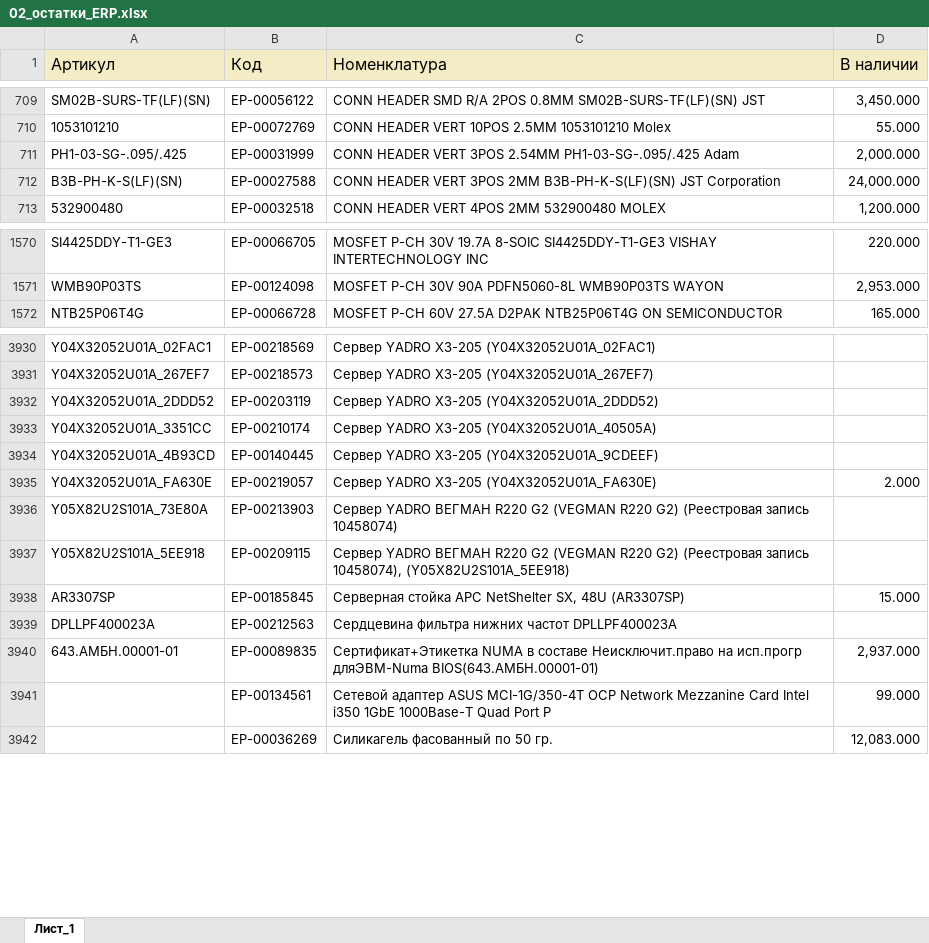
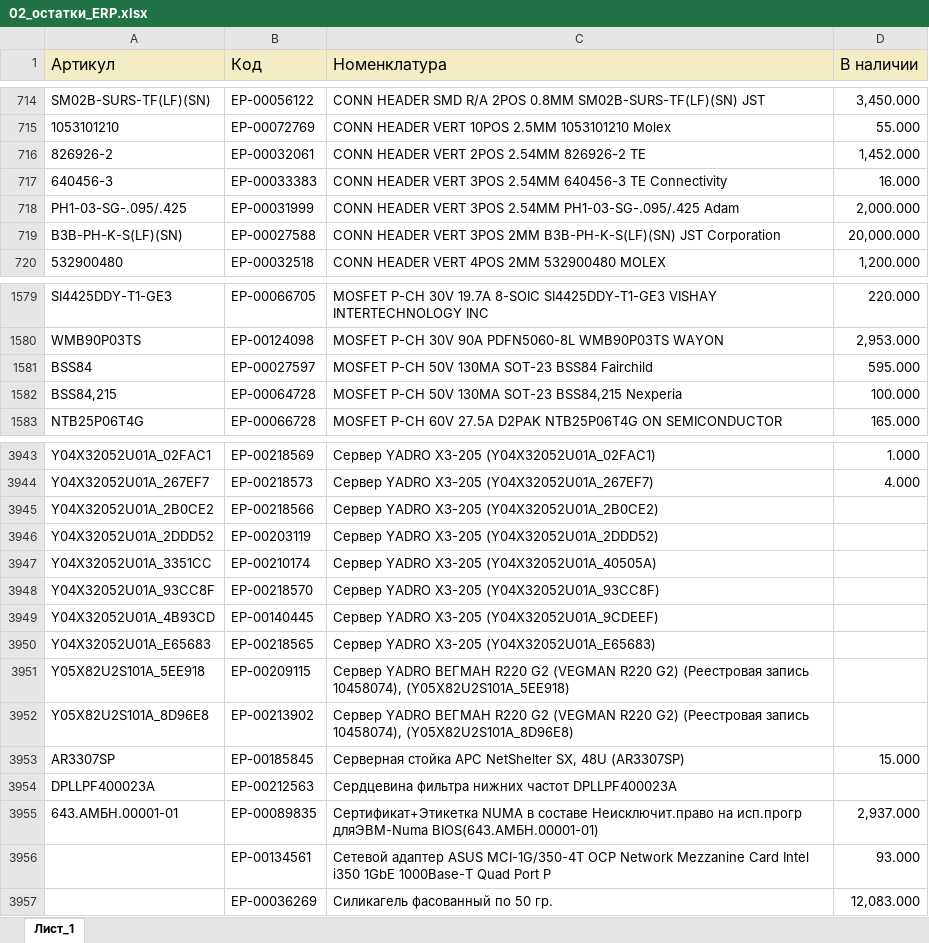
Before and after one commit to iratewarrior/mrp_tool, an Excel workbook: 02_остатки_ERP.xlsx, sheet Лист_1, drawn as a sheet; only a part is shown, gaps mark what is left out; values as stored, in another font and other column widths than the file's, no borders; charts and pictures not drawn; removed rows and columns are numbered as before the commit, all else as after; the diff covers the shown part only; the diff names each change by its address in the sheet, - before the commit and + after, or states it on an @@ line.

```diff
--- a/02_остатки_ERP.xlsx (sheet Лист_1)
+++ b/02_остатки_ERP.xlsx (sheet Лист_1)
+row 716: 826926-2 | ЕР-00032061 | CONN HEADER VERT 2POS 2.54MM 826926-2 TE | 1,452.000
+row 717: 640456-3 | ЕР-00033383 | CONN HEADER VERT 3POS 2.54MM 640456-3 TE Connectivity | 16.000
-D719 (В наличии): 24,000.000
+D719 (В наличии): 20,000.000
+row 1581: BSS84 | ЕР-00027597 | MOSFET P-CH 50V 130MA SOT-23 BSS84 Fairchild | 595.000
+row 1582: BSS84,215 | ЕР-00064728 | MOSFET P-CH 50V 130MA SOT-23 BSS84,215 Nexperia | 100.000
-D3943 (В наличии): (empty)
+D3943 (В наличии): 1.000
-D3944 (В наличии): (empty)
+D3944 (В наличии): 4.000
+row 3945: Y04X32052U01A_2B0CE2 | ЕР-00218566 | Сервер YADRO X3-205 (Y04X32052U01A_2B0CE2)
+row 3948: Y04X32052U01A_93CC8F | ЕР-00218570 | Сервер YADRO X3-205 (Y04X32052U01A_93CC8F)
-row 3935: Y04X32052U01A_FA630E | ЕР-00219057 | Сервер YADRO X3-205 (Y04X32052U01A_FA630E) | 2.000
-row 3936: Y05X82U2S101A_73E80A | ЕР-00213903 | Сервер YADRO ВЕГМАН R220 G2 (VEGMAN R220 G2) (Реестровая запись 10458074)
+row 3950: Y04X32052U01A_E65683 | ЕР-00218565 | Сервер YADRO X3-205 (Y04X32052U01A_E65683)
+row 3952: Y05X82U2S101A_8D96E8 | ЕР-00213902 | Сервер YADRO ВЕГМАН R220 G2 (VEGMAN R220 G2) (Реестровая запись 10458074), (Y05X82U2S101A_8D96E8)
-D3956 (В наличии): 99.000
+D3956 (В наличии): 93.000
```
Also changed, not shown: 33 added rows, 28 removed rows and 289 edited cells elsewhere in this sheet, 01_аналоги.xlsx.
